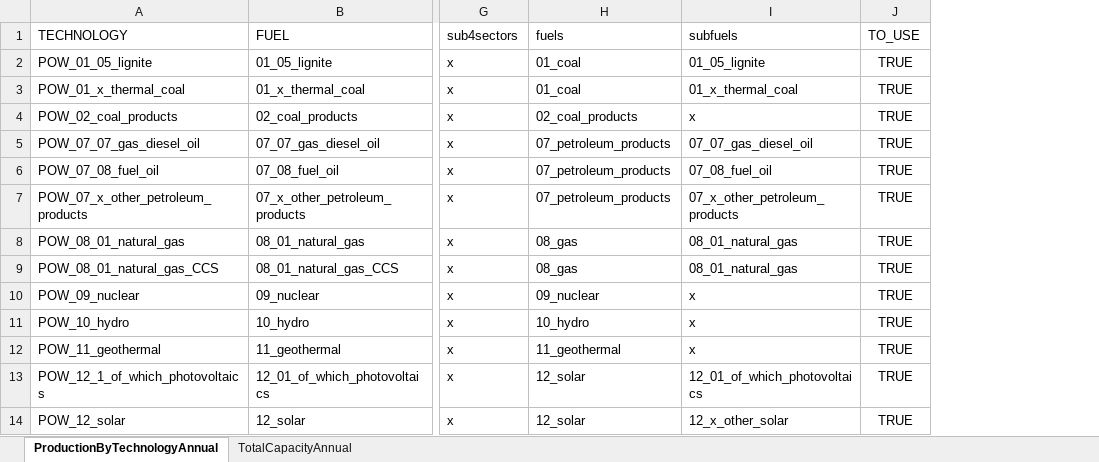
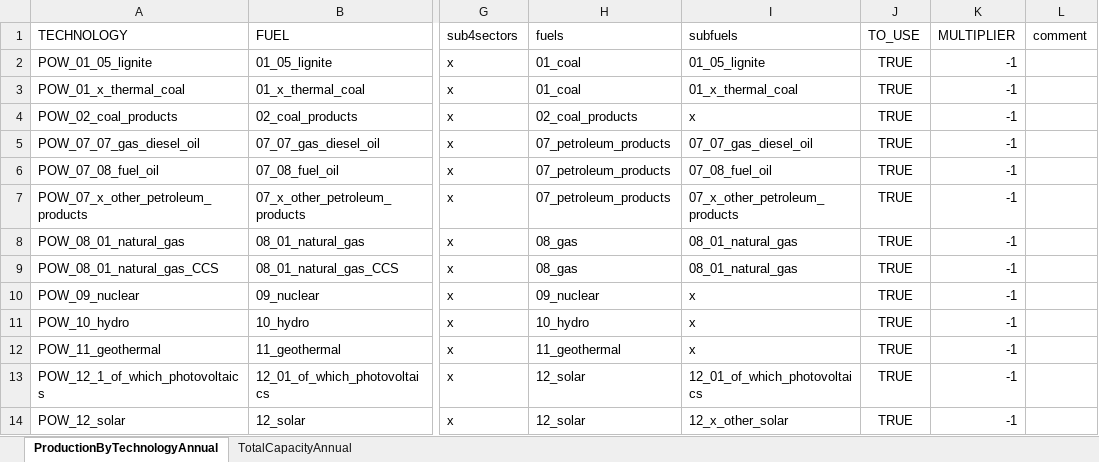
Before and after one commit to asia-pacific-energy-research-centre/power-model, an Excel workbook: config/EBT_mapping-MASTER.xlsx, sheet ProductionByTechnologyAnnual, drawn as a sheet; only a part is shown, gaps mark what is left out; values as stored, in another font and other column widths than the file's, no borders; charts and pictures and conditional formats not drawn; the diff names each change by its address in the sheet, - before the commit and + after, or states it on an @@ line.

Commit message:
updated mappings

```diff
--- a/config/EBT_mapping-MASTER.xlsx (sheet ProductionByTechnologyAnnual)
+++ b/config/EBT_mapping-MASTER.xlsx (sheet ProductionByTechnologyAnnual)
+column K (MULTIPLIER), rows 2-14: all -1
+column L (comment), empty
```
Also changed, not shown: sheet TotalCapacityAnnual, 4 other files.
